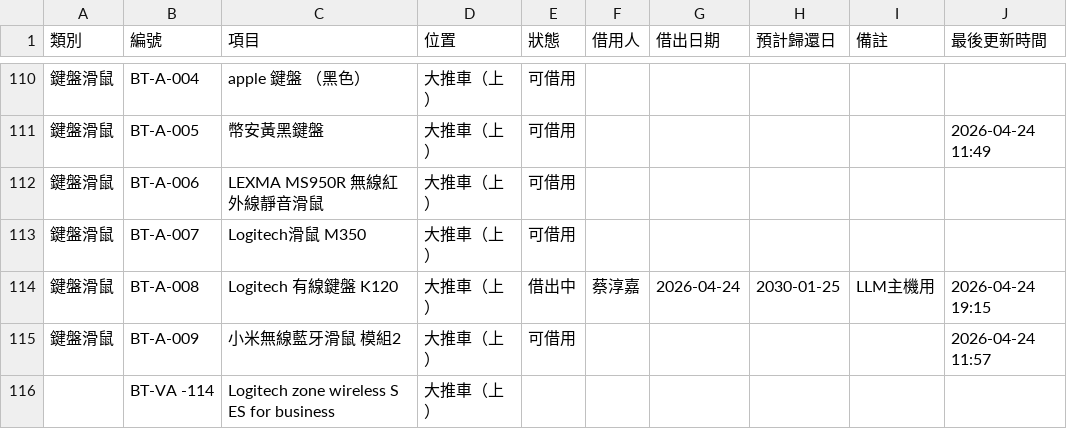
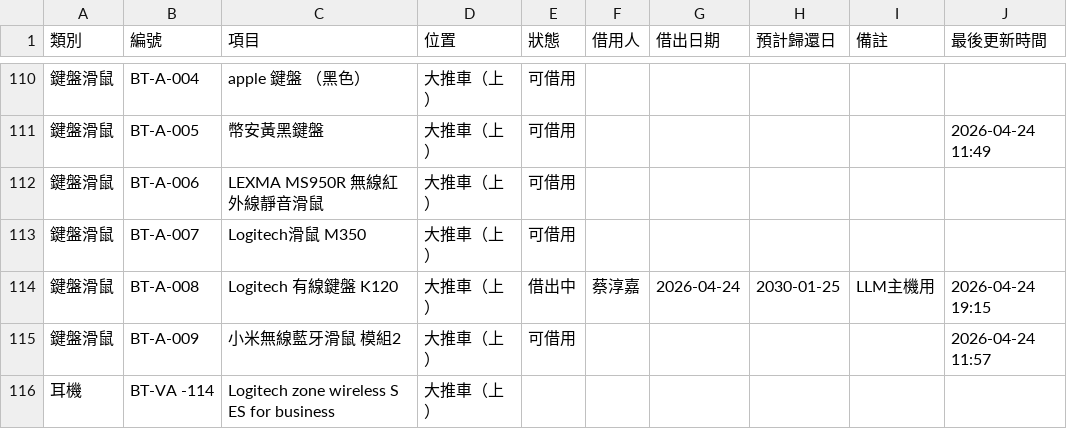
Before and after one commit to kessyCheung/inventory-lookup, a CSV file: data.csv, drawn as a sheet; only a part is shown, gaps mark what is left out.

Commit message:
chore: sync sheet data

```diff
--- a/data.csv
+++ b/data.csv
@@ -115,2 +115,2 @@
 鍵盤滑鼠,BT-A-009,小米無線藍牙滑鼠 模組2,大推車（上）,可借用,,,,,2026-04-24 11:57,,,,,
-, BT-VA -114,Logitech zone wireless S ES for business,大推車（上）,,,,,,,,,,,
+耳機,BT-VA -114,Logitech zone wireless S ES for business,大推車（上）,,,,,,,,,,,
```
